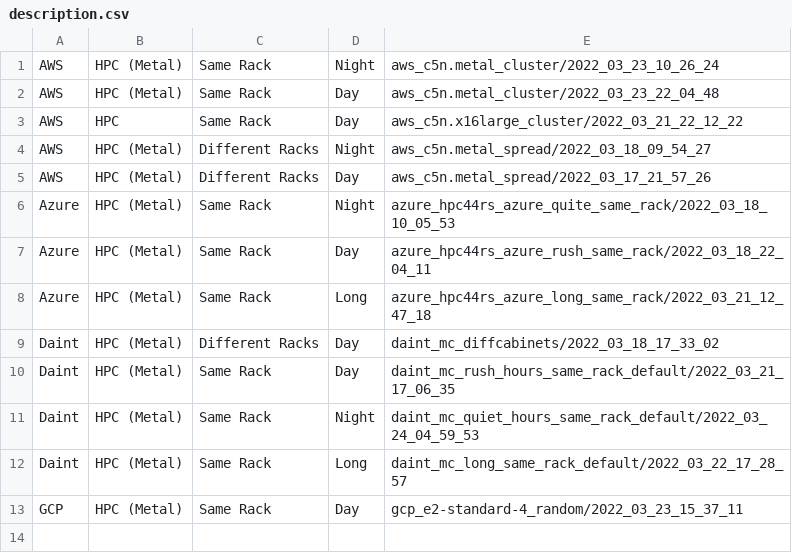
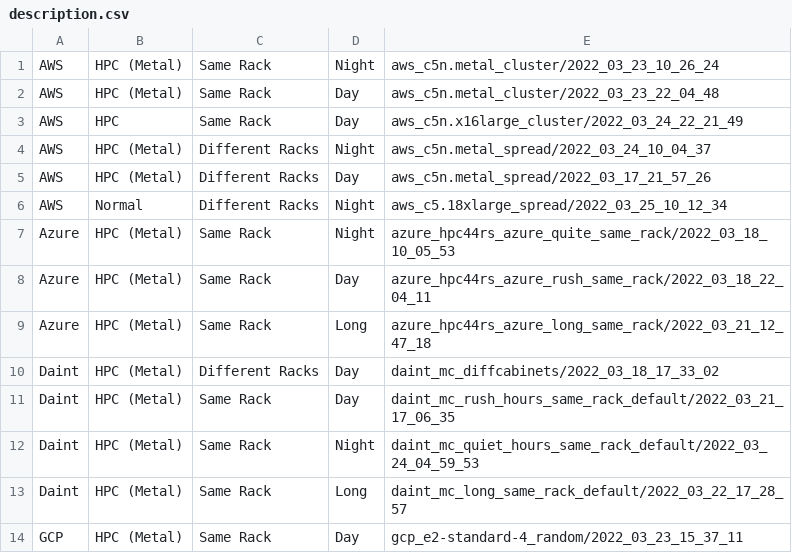
Before and after one commit to DanieleDeSensi/cloud_noise_data, a CSV file: description.csv, drawn as a sheet.

Commit message:
[ADD] More data.

```diff
--- a/description.csv
+++ b/description.csv
@@ -2,5 +2,6 @@ AWS,HPC (Metal),Same Rack,Night,aws_c5n.metal_cluster/2022_03_23_10_26_24
 AWS,HPC (Metal),Same Rack,Day,aws_c5n.metal_cluster/2022_03_23_22_04_48
-AWS,HPC,Same Rack,Day,aws_c5n.x16large_cluster/2022_03_21_22_12_22
-AWS,HPC (Metal),Different Racks,Night,aws_c5n.metal_spread/2022_03_18_09_54_27
+AWS,HPC,Same Rack,Day,aws_c5n.x16large_cluster/2022_03_24_22_21_49
+AWS,HPC (Metal),Different Racks,Night,aws_c5n.metal_spread/2022_03_24_10_04_37
 AWS,HPC (Metal),Different Racks,Day,aws_c5n.metal_spread/2022_03_17_21_57_26
+AWS,Normal,Different Racks,Night,aws_c5.18xlarge_spread/2022_03_25_10_12_34
 Azure,HPC (Metal),Same Rack,Night,azure_hpc44rs_azure_quite_same_rack/2022_03_18_10_05_53
```
Also changed, not shown: 5 other files.
